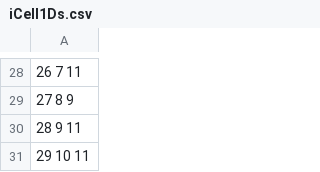
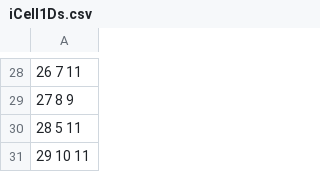
Before and after one commit to LucaMarenco/ProgettoPCS2025, a CSV file: PolyMesh/iCell1Ds.csv, drawn as a sheet; only a part is shown, gaps mark what is left out; the diff names each change by its address in the sheet, - before the commit and + after, or states it on an @@ line.

Commit message:
Update iCell1Ds.csv

```diff
--- a/PolyMesh/iCell1Ds.csv
+++ b/PolyMesh/iCell1Ds.csv
-A30: 28 9 11
+A30: 28 5 11
```
